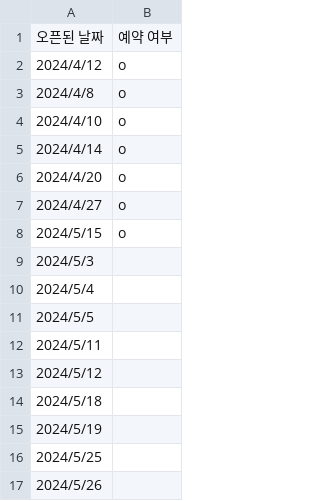
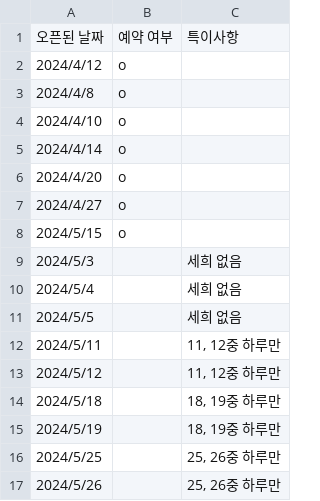
Before and after one commit to sechiyo97/sechiyo97.github.io, a CSV file: assets/assets/csv/daynyong-house-schedule.csv, drawn as a sheet; the diff names each change by its address in the sheet, - before the commit and + after, or states it on an @@ line.

```diff
--- a/assets/assets/csv/daynyong-house-schedule.csv
+++ b/assets/assets/csv/daynyong-house-schedule.csv
+column C, rows 1-17: 특이사항 |  |  |  |  |  |  |  | 세희 없음 | 세희 없음 | 세희 없음 | 11, 12중 하루만 | 11, 12중 하루만 | 18, 19중 하루만 | 18, 19중 하루만 | 25, 26중 하루만 | 25, 26중 하루만
```
Also changed, not shown: assets/assets/csv/daynyong-house-boardgames.csv, assets/assets/csv/daynyong-house-cocktails.csv, 4 other files.
